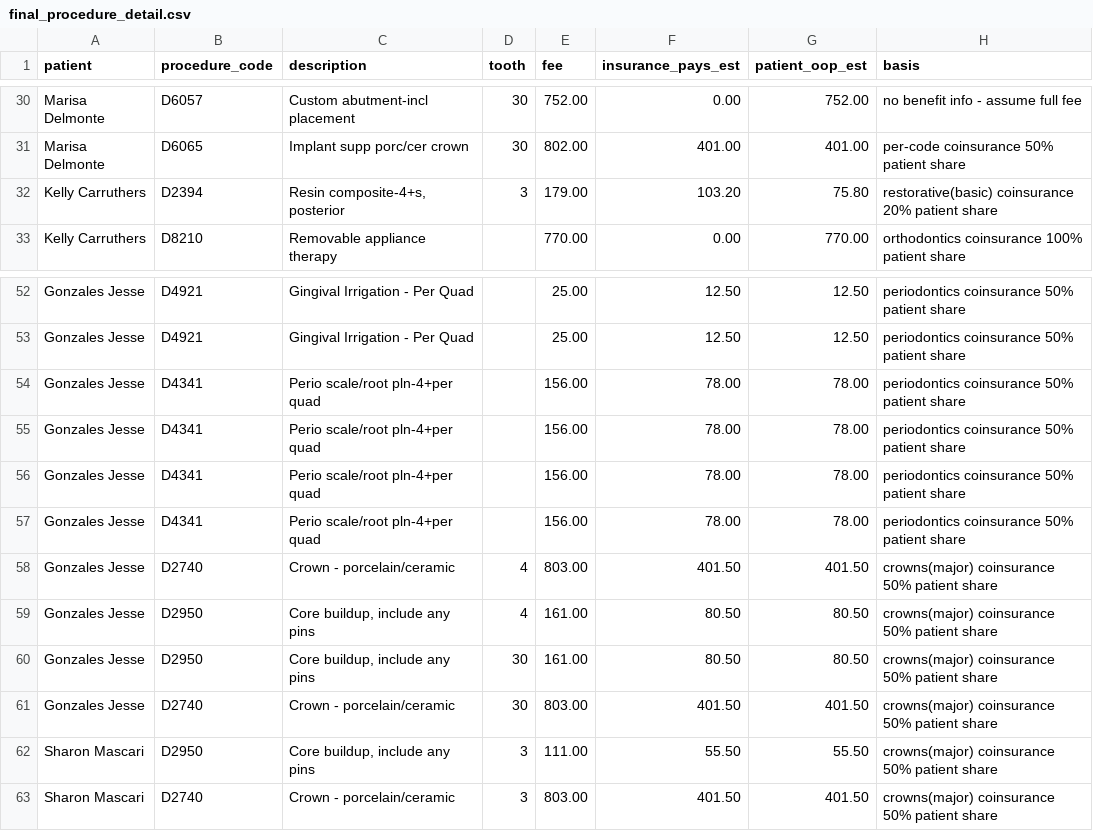
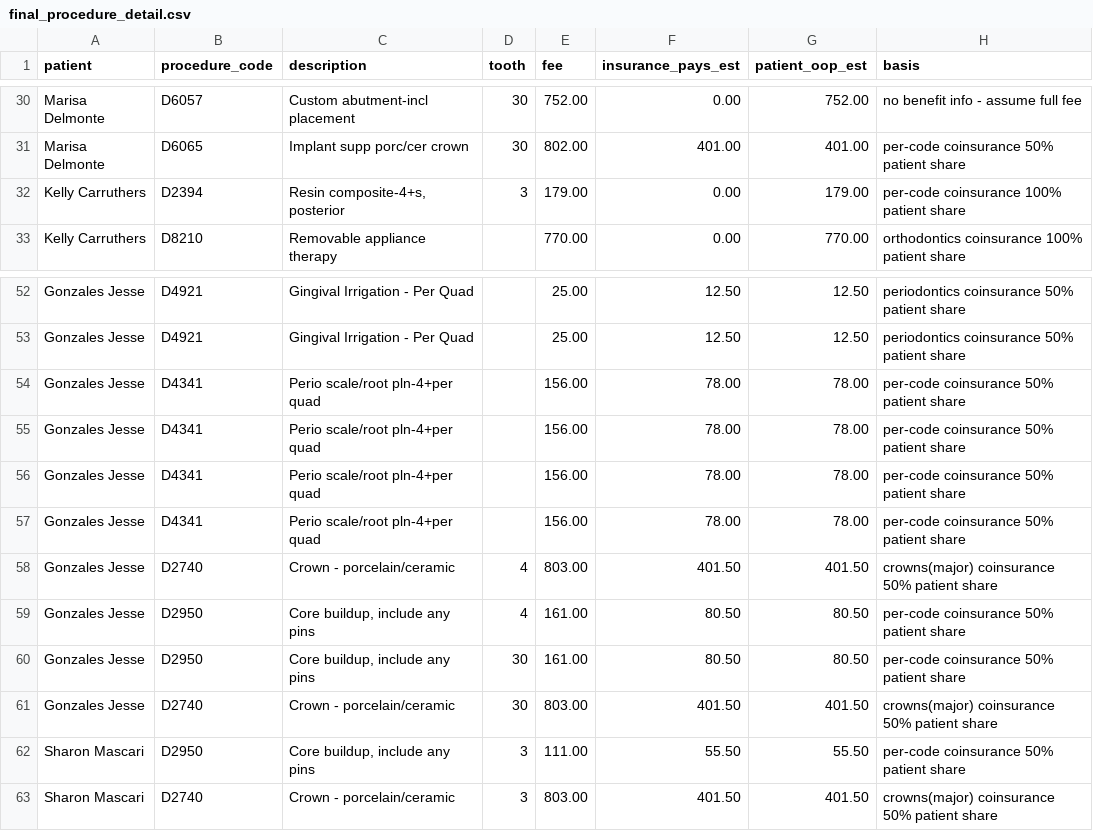
Before and after one commit to nithin261829/nithin-work-trial, a CSV file: final_procedure_detail.csv, drawn as a sheet; only a part is shown, gaps mark what is left out.

```diff
--- a/final_procedure_detail.csv
+++ b/final_procedure_detail.csv
@@ -31,3 +31,3 @@ Marisa Delmonte,D6057,Custom abutment-incl placement,30,752.00,0.00,752.00,no be
 Marisa Delmonte,D6065,Implant supp porc/cer crown,30,802.00,401.00,401.00,per-code coinsurance 50% patient share
-Kelly Carruthers,D2394,"Resin composite-4+s, posterior",3,179.00,103.20,75.80,restorative(basic) coinsurance 20% patient share
+Kelly Carruthers,D2394,"Resin composite-4+s, posterior",3,179.00,0.00,179.00,per-code coinsurance 100% patient share
 Kelly Carruthers,D8210,Removable appliance therapy,,770.00,0.00,770.00,orthodontics coinsurance 100% patient share
@@ -53,11 +53,11 @@ Gonzales Jesse,D4921,Gingival Irrigation - Per Quad,,25.00,12.50,12.50,periodont
 Gonzales Jesse,D4921,Gingival Irrigation - Per Quad,,25.00,12.50,12.50,periodontics coinsurance 50% patient share
-Gonzales Jesse,D4341,Perio scale/root pln-4+per quad,,156.00,78.00,78.00,periodontics coinsurance 50% patient share
-Gonzales Jesse,D4341,Perio scale/root pln-4+per quad,,156.00,78.00,78.00,periodontics coinsurance 50% patient share
-Gonzales Jesse,D4341,Perio scale/root pln-4+per quad,,156.00,78.00,78.00,periodontics coinsurance 50% patient share
-Gonzales Jesse,D4341,Perio scale/root pln-4+per quad,,156.00,78.00,78.00,periodontics coinsurance 50% patient share
+Gonzales Jesse,D4341,Perio scale/root pln-4+per quad,,156.00,78.00,78.00,per-code coinsurance 50% patient share
+Gonzales Jesse,D4341,Perio scale/root pln-4+per quad,,156.00,78.00,78.00,per-code coinsurance 50% patient share
+Gonzales Jesse,D4341,Perio scale/root pln-4+per quad,,156.00,78.00,78.00,per-code coinsurance 50% patient share
+Gonzales Jesse,D4341,Perio scale/root pln-4+per quad,,156.00,78.00,78.00,per-code coinsurance 50% patient share
 Gonzales Jesse,D2740,Crown - porcelain/ceramic,4,803.00,401.50,401.50,crowns(major) coinsurance 50% patient share
-Gonzales Jesse,D2950,"Core buildup, include any pins",4,161.00,80.50,80.50,crowns(major) coinsurance 50% patient share
-Gonzales Jesse,D2950,"Core buildup, include any pins",30,161.00,80.50,80.50,crowns(major) coinsurance 50% patient share
+Gonzales Jesse,D2950,"Core buildup, include any pins",4,161.00,80.50,80.50,per-code coinsurance 50% patient share
+Gonzales Jesse,D2950,"Core buildup, include any pins",30,161.00,80.50,80.50,per-code coinsurance 50% patient share
 Gonzales Jesse,D2740,Crown - porcelain/ceramic,30,803.00,401.50,401.50,crowns(major) coinsurance 50% patient share
-Sharon Mascari,D2950,"Core buildup, include any pins",3,111.00,55.50,55.50,crowns(major) coinsurance 50% patient share
+Sharon Mascari,D2950,"Core buildup, include any pins",3,111.00,55.50,55.50,per-code coinsurance 50% patient share
 Sharon Mascari,D2740,Crown - porcelain/ceramic,3,803.00,401.50,401.50,crowns(major) coinsurance 50% patient share
```
Also changed, not shown: 01_patients/patients.csv, final_patient_coverage_report.csv, 1 other file.
